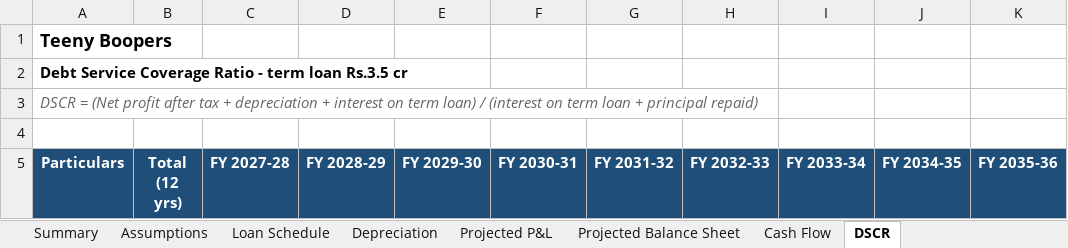
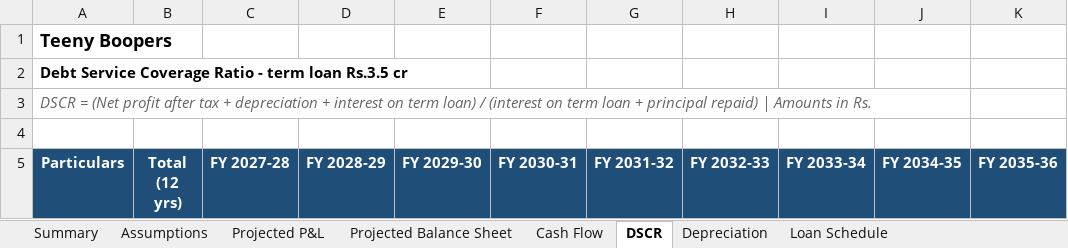
Before and after one commit to bvrauditteam/bvrauditteam.github.io, an Excel workbook: projections/Teeny_Boopers_Projections_FY27-28_to_FY38-39.xlsx, sheet DSCR, drawn as a sheet; only a part is shown; values as stored, in another font and other column widths than the file's, no borders; the diff names each change by its address in the sheet, - before the commit and + after, or states it on an @@ line.

```diff
--- a/projections/Teeny_Boopers_Projections_FY27-28_to_FY38-39.xlsx (sheet DSCR)
+++ b/projections/Teeny_Boopers_Projections_FY27-28_to_FY38-39.xlsx (sheet DSCR)
@@ sheet tab order changed: Summary | Assumptions | Projected P&L | Projected Balance Sheet | Cash Flow | DSCR | Depreciation | Loan Schedule @@
-A3 (Particulars): …principal repaid)
+A3 (Particulars): …principal repaid) | Amounts in Rs.
```
Also changed, not shown: sheet Assumptions, sheet Cash Flow, sheet Summary, sheet Projected Balance Sheet, sheet Depreciation, sheet Projected P&L, 1 more sheet, 3 other files.
